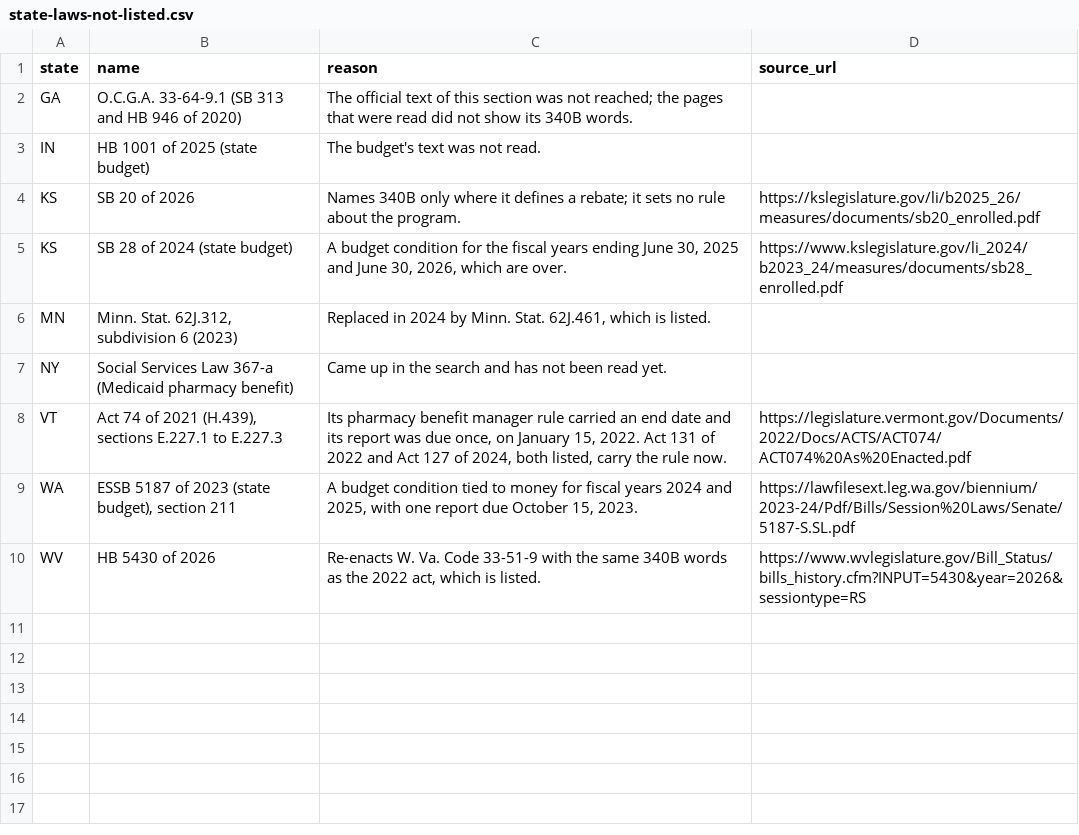
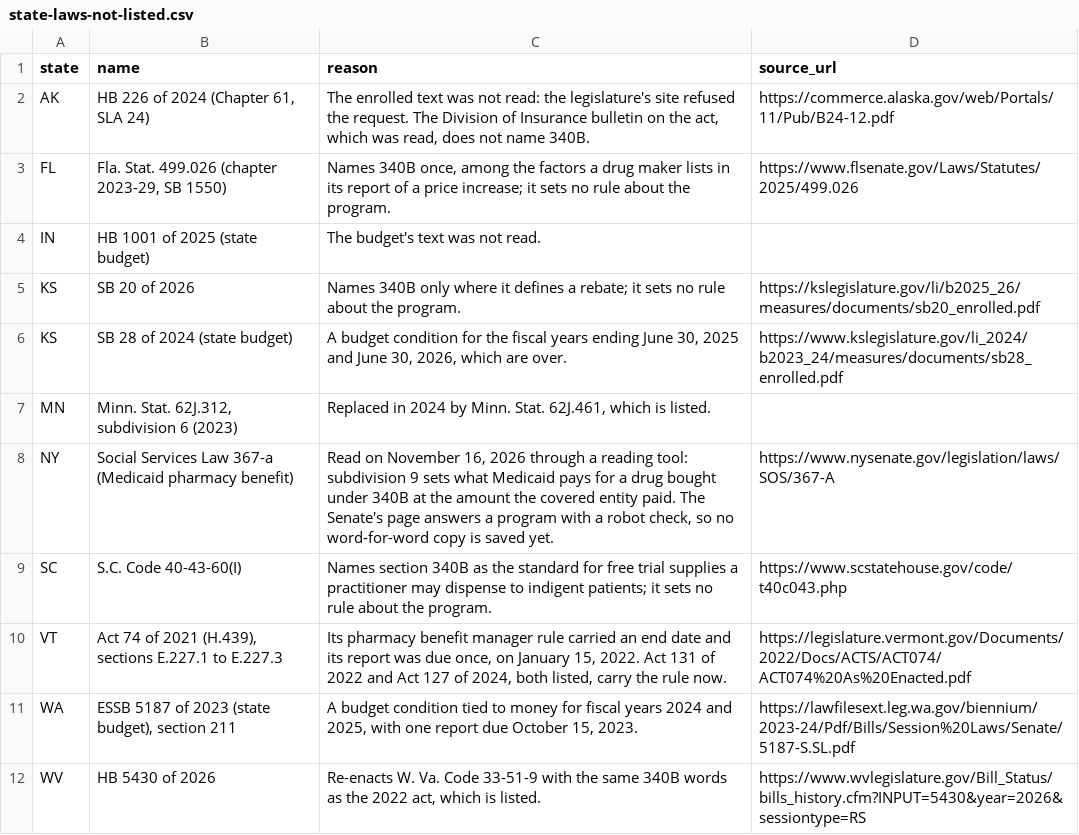
Before and after one commit to VVillBerchtold/clinx-org, a CSV file: public/data/state-laws-not-listed.csv, drawn as a sheet.

```diff
--- a/public/data/state-laws-not-listed.csv
+++ b/public/data/state-laws-not-listed.csv
@@ -1,3 +1,4 @@
 state,name,reason,source_url
-GA,O.C.G.A. 33-64-9.1 (SB 313 and HB 946 of 2020),The official text of this section was not reached; the pages that were read did not show its 340B words.,
+AK,"HB 226 of 2024 (Chapter 61, SLA 24)","The enrolled text was not read: the legislature's site refused the request. The Division of Insurance bulletin on the act, which was read, does not name 340B.",https://commerce.alaska.gov/web/Portals/11/Pub/B24-12.pdf
+FL,"Fla. Stat. 499.026 (chapter 2023-29, SB 1550)","Names 340B once, among the factors a drug maker lists in its report of a price increase; it sets no rule about the program.",https://www.flsenate.gov/Laws/Statutes/2025/499.026
 IN,HB 1001 of 2025 (state budget),The budget's text was not read.,
@@ -6,3 +7,4 @@ KS,SB 28 of 2024 (state budget),"A budget condition for the fiscal years ending
 MN,"Minn. Stat. 62J.312, subdivision 6 (2023)","Replaced in 2024 by Minn. Stat. 62J.461, which is listed.",
-NY,Social Services Law 367-a (Medicaid pharmacy benefit),Came up in the search and has not been read yet.,
+NY,Social Services Law 367-a (Medicaid pharmacy benefit),"Read on November 16, 2026 through a reading tool: subdivision 9 sets what Medicaid pays for a drug bought under 340B at the amount the covered entity paid. The Senate's page answers a program with a robot check, so no word-for-word copy is saved yet.",https://www.nysenate.gov/legislation/laws/SOS/367-A
+SC,S.C. Code 40-43-60(I),Names section 340B as the standard for free trial supplies a practitioner may dispense to indigent patients; it sets no rule about the program.,https://www.scstatehouse.gov/code/t40c043.php
 VT,"Act 74 of 2021 (H.439), sections E.227.1 to E.227.3","Its pharmacy benefit manager rule carried an end date and its report was due once, on January 15, 2022. Act 131 of 2022 and Act 127 of 2024, both listed, carry the rule now.",https://legislature.vermont.gov/Documents/2022/Docs/ACTS/ACT074/ACT074%20As%20Enacted.pdf
```
Also changed, not shown: public/data/state-laws.csv, src/data/dataset/state-laws-not-listed.csv, 54 other files.
